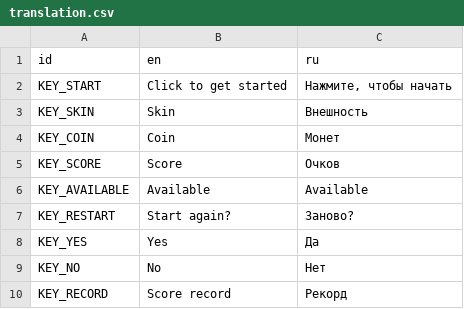
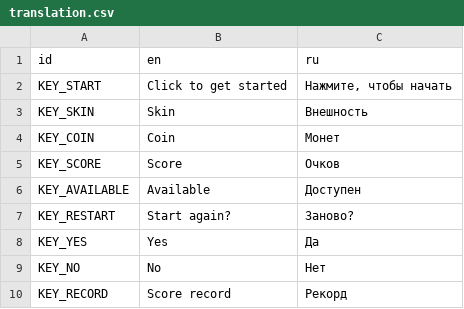
Before and after one commit to kotofeyy/StickBoss2, a CSV file: translation.csv, drawn as a sheet.

```diff
--- a/translation.csv
+++ b/translation.csv
@@ -5,3 +5,3 @@ KEY_COIN,Coin,Монет
 KEY_SCORE,Score,Очков
-KEY_AVAILABLE,Available,Available
+KEY_AVAILABLE,Available,Доступен
 KEY_RESTART,Start again?,Заново?
```
Also changed, not shown: 23 other files.
